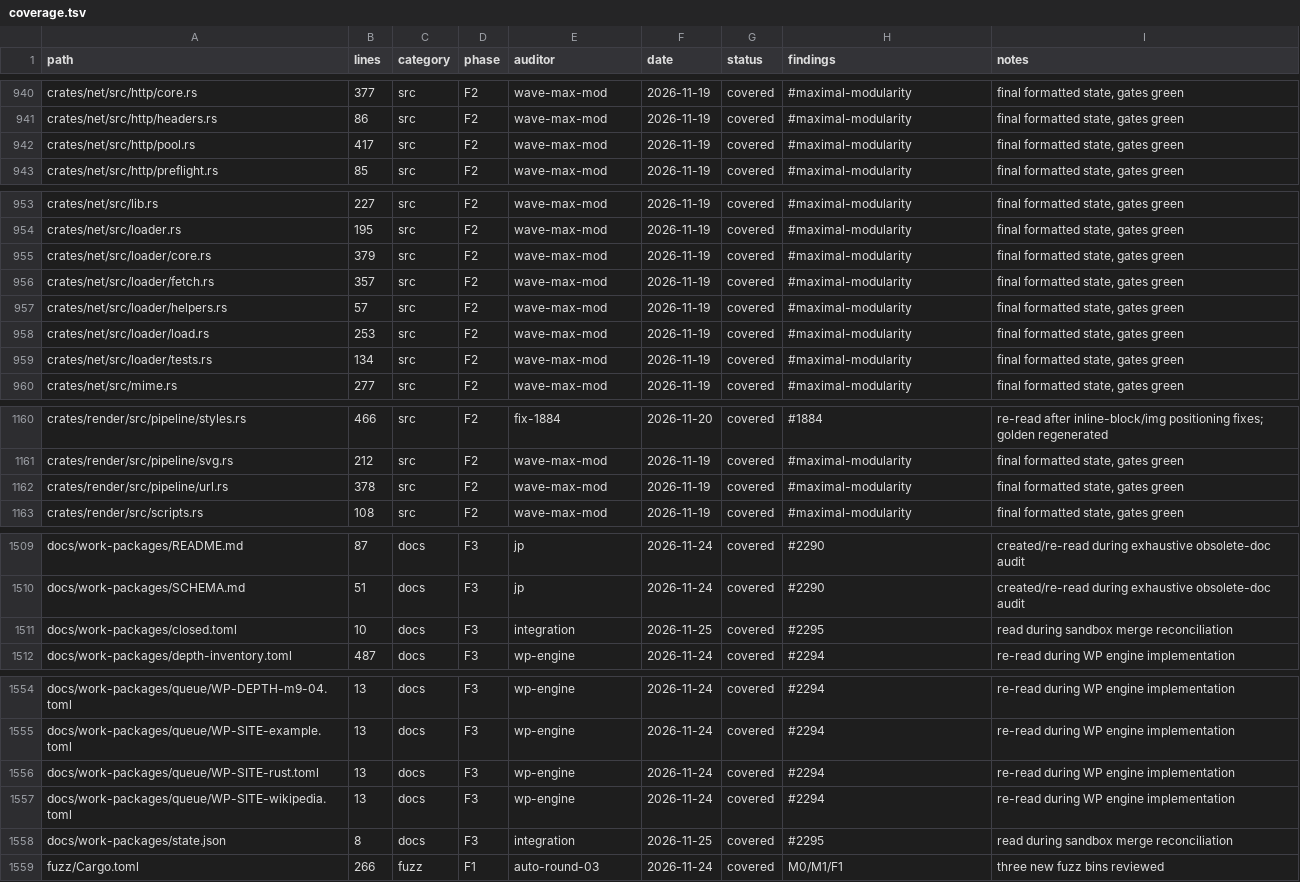
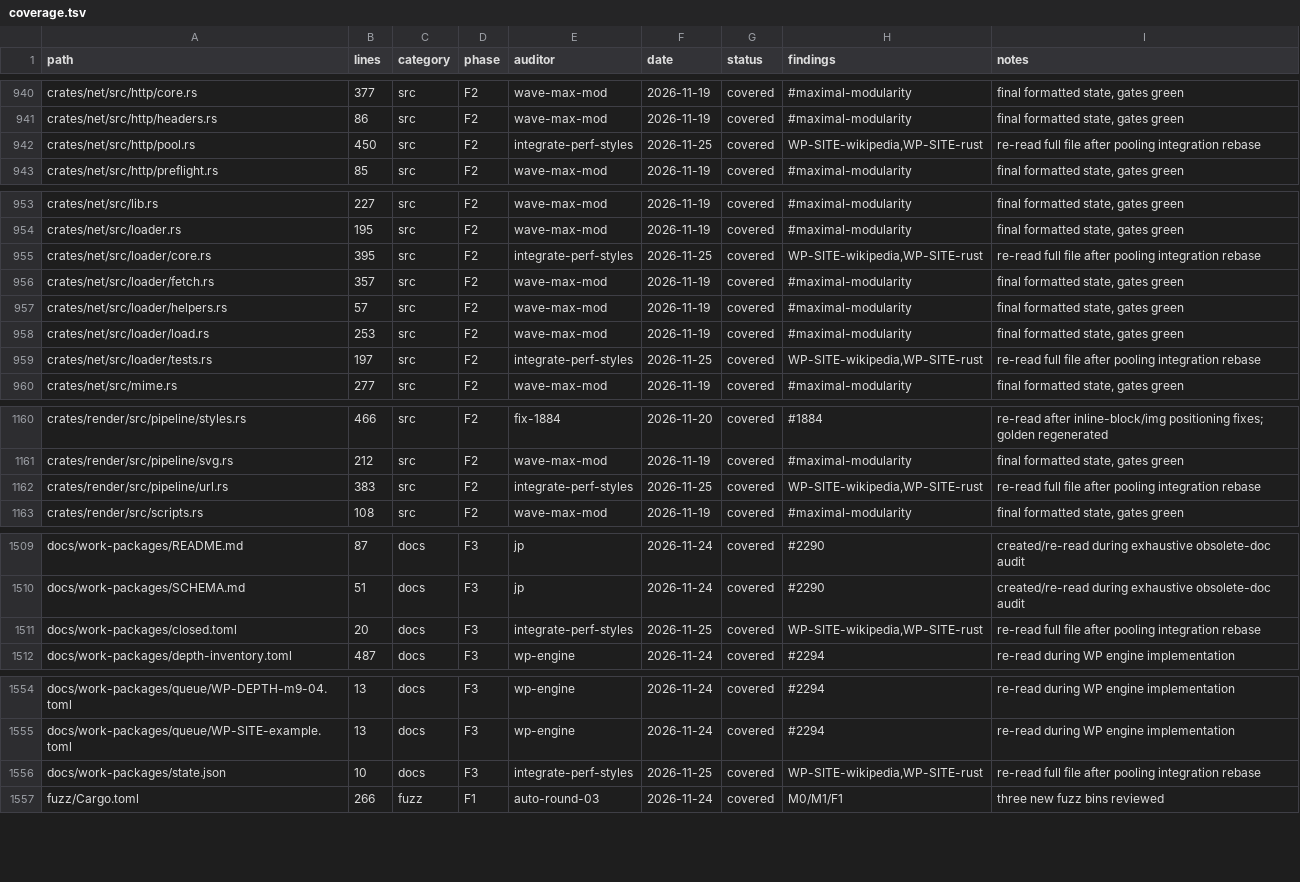
Before and after one commit to juanpimg/Megi, a TSV file: docs/audit/coverage.tsv, drawn as a sheet; only a part is shown, gaps mark what is left out.

Commit message:
chore(status): restamp artifacts after perf-styles rebase
Refresh the generated progress/audit artifacts against the rebased tree; 3,493 tests, ledger 2,325 rows with zero pending.

Signed-off-by: juanpimg <229525379+juanpimg@users.noreply.github.com>

```diff
--- a/docs/audit/coverage.tsv
+++ b/docs/audit/coverage.tsv
@@ -941,3 +941,3 @@ crates/net/src/http/core.rs	377	src	F2	wave-max-mod	2026-11-19	covered	#maximal-
 crates/net/src/http/headers.rs	86	src	F2	wave-max-mod	2026-11-19	covered	#maximal-modularity	final formatted state, gates green
-crates/net/src/http/pool.rs	417	src	F2	wave-max-mod	2026-11-19	covered	#maximal-modularity	final formatted state, gates green
+crates/net/src/http/pool.rs	450	src	F2	integrate-perf-styles	2026-11-25	covered	WP-SITE-wikipedia,WP-SITE-rust	re-read full file after pooling integration rebase
 crates/net/src/http/preflight.rs	85	src	F2	wave-max-mod	2026-11-19	covered	#maximal-modularity	final formatted state, gates green
@@ -954,3 +954,3 @@ crates/net/src/lib.rs	227	src	F2	wave-max-mod	2026-11-19	covered	#maximal-modula
 crates/net/src/loader.rs	195	src	F2	wave-max-mod	2026-11-19	covered	#maximal-modularity	final formatted state, gates green
-crates/net/src/loader/core.rs	379	src	F2	wave-max-mod	2026-11-19	covered	#maximal-modularity	final formatted state, gates green
+crates/net/src/loader/core.rs	395	src	F2	integrate-perf-styles	2026-11-25	covered	WP-SITE-wikipedia,WP-SITE-rust	re-read full file after pooling integration rebase
 crates/net/src/loader/fetch.rs	357	src	F2	wave-max-mod	2026-11-19	covered	#maximal-modularity	final formatted state, gates green
@@ -958,3 +958,3 @@ crates/net/src/loader/helpers.rs	57	src	F2	wave-max-mod	2026-11-19	covered	#maxi
 crates/net/src/loader/load.rs	253	src	F2	wave-max-mod	2026-11-19	covered	#maximal-modularity	final formatted state, gates green
-crates/net/src/loader/tests.rs	134	src	F2	wave-max-mod	2026-11-19	covered	#maximal-modularity	final formatted state, gates green
+crates/net/src/loader/tests.rs	197	src	F2	integrate-perf-styles	2026-11-25	covered	WP-SITE-wikipedia,WP-SITE-rust	re-read full file after pooling integration rebase
 crates/net/src/mime.rs	277	src	F2	wave-max-mod	2026-11-19	covered	#maximal-modularity	final formatted state, gates green
@@ -1161,3 +1161,3 @@ crates/render/src/pipeline/styles.rs	466	src	F2	fix-1884	2026-11-20	covered	#188
 crates/render/src/pipeline/svg.rs	212	src	F2	wave-max-mod	2026-11-19	covered	#maximal-modularity	final formatted state, gates green
-crates/render/src/pipeline/url.rs	378	src	F2	wave-max-mod	2026-11-19	covered	#maximal-modularity	final formatted state, gates green
+crates/render/src/pipeline/url.rs	383	src	F2	integrate-perf-styles	2026-11-25	covered	WP-SITE-wikipedia,WP-SITE-rust	re-read full file after pooling integration rebase
 crates/render/src/scripts.rs	108	src	F2	wave-max-mod	2026-11-19	covered	#maximal-modularity	final formatted state, gates green
@@ -1510,3 +1510,3 @@ docs/work-packages/README.md	87	docs	F3	jp	2026-11-24	covered	#2290	created/re-r
 docs/work-packages/SCHEMA.md	51	docs	F3	jp	2026-11-24	covered	#2290	created/re-read during exhaustive obsolete-doc audit
-docs/work-packages/closed.toml	10	docs	F3	integration	2026-11-25	covered	#2295	read during sandbox merge reconciliation
+docs/work-packages/closed.toml	20	docs	F3	integrate-perf-styles	2026-11-25	covered	WP-SITE-wikipedia,WP-SITE-rust	re-read full file after pooling integration rebase
 docs/work-packages/depth-inventory.toml	487	docs	F3	wp-engine	2026-11-24	covered	#2294	re-read during WP engine implementation
@@ -1555,5 +1555,3 @@ docs/work-packages/queue/WP-DEPTH-m9-04.toml	13	docs	F3	wp-engine	2026-11-24	cov
 docs/work-packages/queue/WP-SITE-example.toml	13	docs	F3	wp-engine	2026-11-24	covered	#2294	re-read during WP engine implementation
-docs/work-packages/queue/WP-SITE-rust.toml	13	docs	F3	wp-engine	2026-11-24	covered	#2294	re-read during WP engine implementation
-docs/work-packages/queue/WP-SITE-wikipedia.toml	13	docs	F3	wp-engine	2026-11-24	covered	#2294	re-read during WP engine implementation
-docs/work-packages/state.json	8	docs	F3	integration	2026-11-25	covered	#2295	read during sandbox merge reconciliation
+docs/work-packages/state.json	10	docs	F3	integrate-perf-styles	2026-11-25	covered	WP-SITE-wikipedia,WP-SITE-rust	re-read full file after pooling integration rebase
 fuzz/Cargo.toml	266	fuzz	F1	auto-round-03	2026-11-24	covered	M0/M1/F1	three new fuzz bins reviewed
```
Also changed, not shown: 4 other files.
